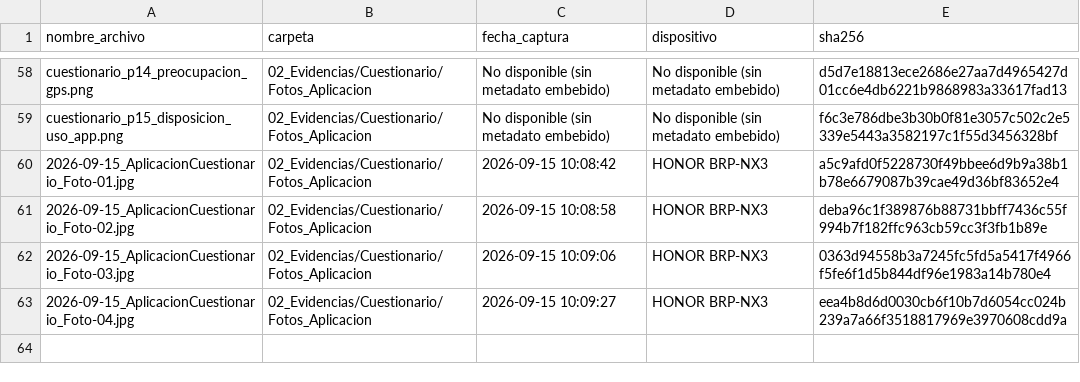
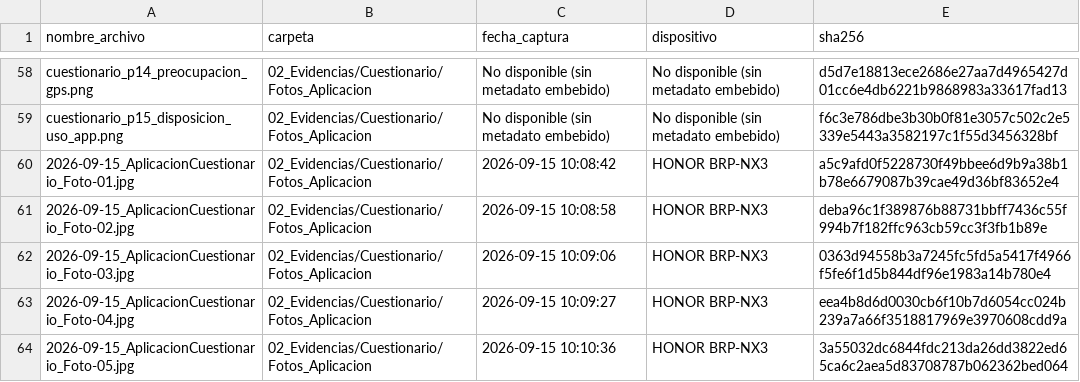
Before and after one commit to AlanNVR/SIMPA_ISR401, a CSV file: 10_Autoria/exif_inventario.csv, drawn as a sheet; only a part is shown, gaps mark what is left out; the diff names each change by its address in the sheet, - before the commit and + after, or states it on an @@ line.

Commit message:
feat(A4.4): agregar foto real 05/05 de aplicacion del cuestionario con EXIF

```diff
--- a/10_Autoria/exif_inventario.csv
+++ b/10_Autoria/exif_inventario.csv
+row 64: 2026-09-15_AplicacionCuestionario_Foto-05.jpg | 02_Evidencias/Cuestionario/Fotos_Aplicacion | 2026-09-15 10:10:36 | HONOR BRP-NX3 | 3a55032dc6844fdc213da26dd3822ed65ca6c2aea5d83708787b062362bed064
```
Also changed, not shown: 1 other file.
